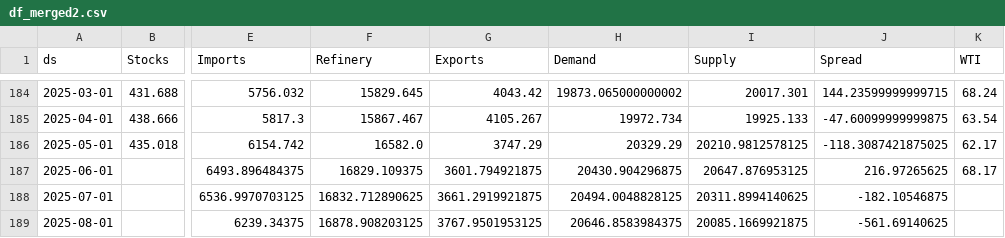
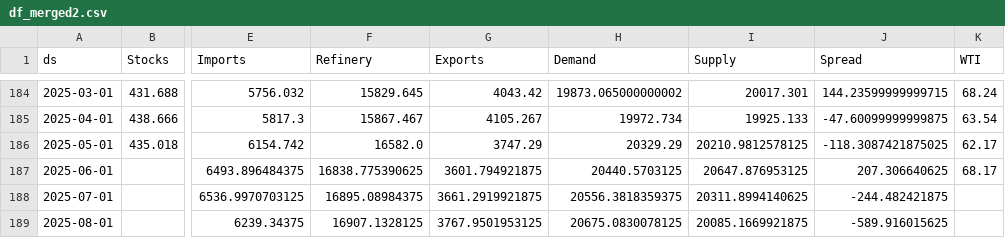
Before and after one commit to aaluqdah/Trey-Al-Uqdah-S-D-Repository, a CSV file: df_merged2.csv, drawn as a sheet; only a part is shown, gaps mark what is left out; the diff names each change by its address in the sheet, - before the commit and + after, or states it on an @@ line.

```diff
--- a/df_merged2.csv
+++ b/df_merged2.csv
-F187 (Refinery): 16829.109375
+F187 (Refinery): 16838.775390625
-H187 (Demand): 20430.904296875
+H187 (Demand): 20440.5703125
-J187 (Spread): 216.97265625
+J187 (Spread): 207.306640625
-F188 (Refinery): 16832.712890625
+F188 (Refinery): 16895.08984375
-H188 (Demand): 20494.0048828125
+H188 (Demand): 20556.3818359375
-J188 (Spread): -182.10546875
+J188 (Spread): -244.482421875
-F189 (Refinery): 16878.908203125
+F189 (Refinery): 16907.1328125
-H189 (Demand): 20646.8583984375
+H189 (Demand): 20675.0830078125
-J189 (Spread): -561.69140625
+J189 (Spread): -589.916015625
```
